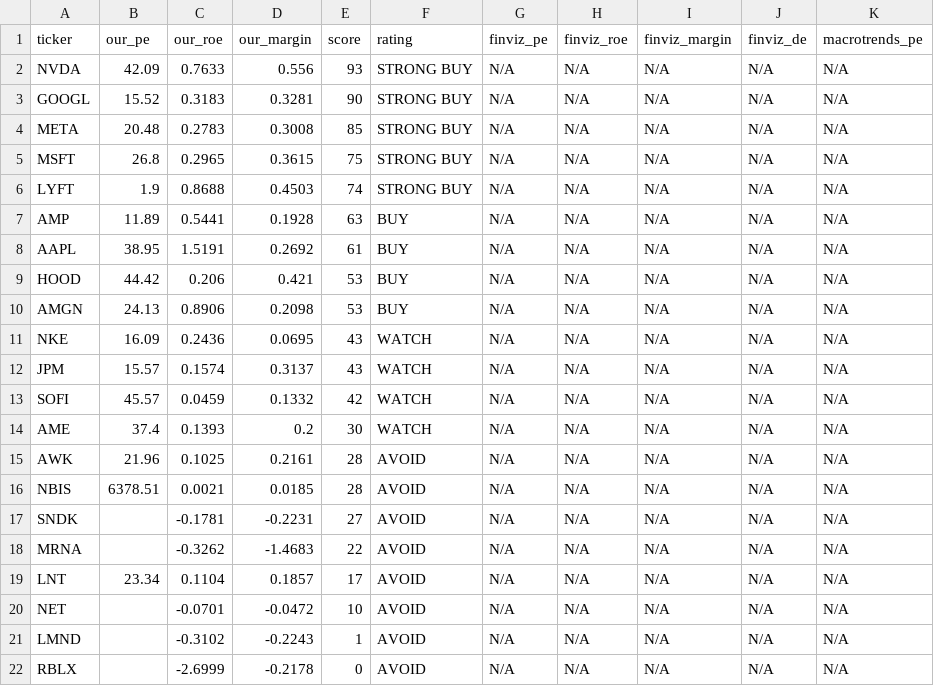
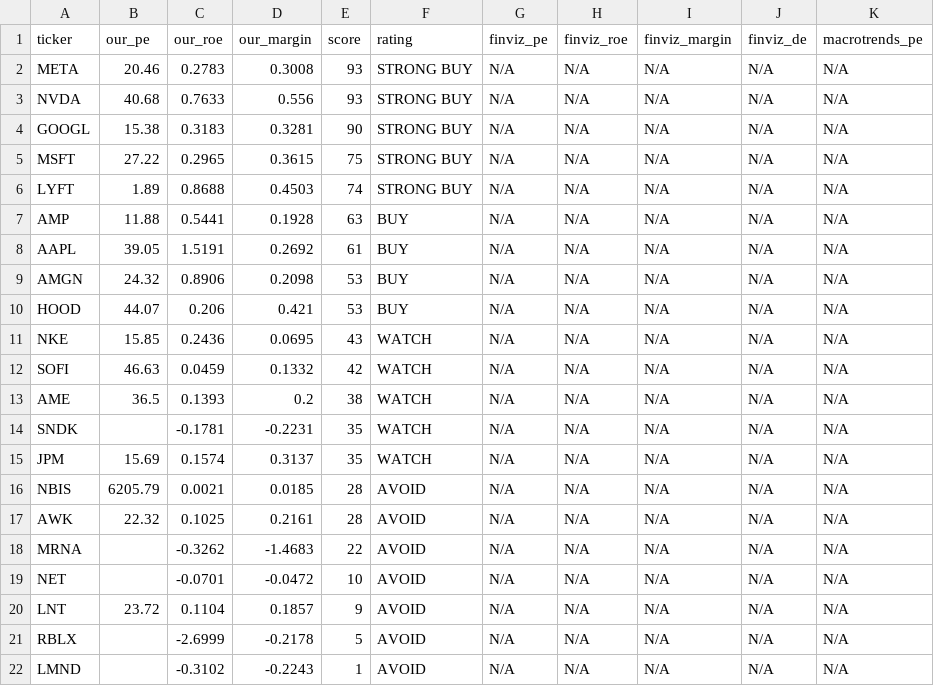
Before and after one commit to leafy-joyce-t/stock-tracker, a CSV file: data/comparison.csv, drawn as a sheet.

```diff
--- a/data/comparison.csv
+++ b/data/comparison.csv
@@ -1,22 +1,22 @@
 ticker,our_pe,our_roe,our_margin,score,rating,finviz_pe,finviz_roe,finviz_margin,finviz_de,macrotrends_pe
-NVDA,42.09,0.7633,0.556,93,STRONG BUY,N/A,N/A,N/A,N/A,N/A
-GOOGL,15.52,0.3183,0.3281,90,STRONG BUY,N/A,N/A,N/A,N/A,N/A
-META,20.48,0.2783,0.3008,85,STRONG BUY,N/A,N/A,N/A,N/A,N/A
-MSFT,26.8,0.2965,0.3615,75,STRONG BUY,N/A,N/A,N/A,N/A,N/A
-LYFT,1.9,0.8688,0.4503,74,STRONG BUY,N/A,N/A,N/A,N/A,N/A
-AMP,11.89,0.5441,0.1928,63,BUY,N/A,N/A,N/A,N/A,N/A
-AAPL,38.95,1.5191,0.2692,61,BUY,N/A,N/A,N/A,N/A,N/A
-HOOD,44.42,0.206,0.421,53,BUY,N/A,N/A,N/A,N/A,N/A
-AMGN,24.13,0.8906,0.2098,53,BUY,N/A,N/A,N/A,N/A,N/A
-NKE,16.09,0.2436,0.0695,43,WATCH,N/A,N/A,N/A,N/A,N/A
-JPM,15.57,0.1574,0.3137,43,WATCH,N/A,N/A,N/A,N/A,N/A
-SOFI,45.57,0.0459,0.1332,42,WATCH,N/A,N/A,N/A,N/A,N/A
-AME,37.4,0.1393,0.2,30,WATCH,N/A,N/A,N/A,N/A,N/A
-AWK,21.96,0.1025,0.2161,28,AVOID,N/A,N/A,N/A,N/A,N/A
-NBIS,6378.51,0.0021,0.0185,28,AVOID,N/A,N/A,N/A,N/A,N/A
-SNDK,,-0.1781,-0.2231,27,AVOID,N/A,N/A,N/A,N/A,N/A
+META,20.46,0.2783,0.3008,93,STRONG BUY,N/A,N/A,N/A,N/A,N/A
+NVDA,40.68,0.7633,0.556,93,STRONG BUY,N/A,N/A,N/A,N/A,N/A
+GOOGL,15.38,0.3183,0.3281,90,STRONG BUY,N/A,N/A,N/A,N/A,N/A
+MSFT,27.22,0.2965,0.3615,75,STRONG BUY,N/A,N/A,N/A,N/A,N/A
+LYFT,1.89,0.8688,0.4503,74,STRONG BUY,N/A,N/A,N/A,N/A,N/A
+AMP,11.88,0.5441,0.1928,63,BUY,N/A,N/A,N/A,N/A,N/A
+AAPL,39.05,1.5191,0.2692,61,BUY,N/A,N/A,N/A,N/A,N/A
+AMGN,24.32,0.8906,0.2098,53,BUY,N/A,N/A,N/A,N/A,N/A
+HOOD,44.07,0.206,0.421,53,BUY,N/A,N/A,N/A,N/A,N/A
+NKE,15.85,0.2436,0.0695,43,WATCH,N/A,N/A,N/A,N/A,N/A
+SOFI,46.63,0.0459,0.1332,42,WATCH,N/A,N/A,N/A,N/A,N/A
+AME,36.5,0.1393,0.2,38,WATCH,N/A,N/A,N/A,N/A,N/A
+SNDK,,-0.1781,-0.2231,35,WATCH,N/A,N/A,N/A,N/A,N/A
+JPM,15.69,0.1574,0.3137,35,WATCH,N/A,N/A,N/A,N/A,N/A
+NBIS,6205.79,0.0021,0.0185,28,AVOID,N/A,N/A,N/A,N/A,N/A
+AWK,22.32,0.1025,0.2161,28,AVOID,N/A,N/A,N/A,N/A,N/A
 MRNA,,-0.3262,-1.4683,22,AVOID,N/A,N/A,N/A,N/A,N/A
-LNT,23.34,0.1104,0.1857,17,AVOID,N/A,N/A,N/A,N/A,N/A
 NET,,-0.0701,-0.0472,10,AVOID,N/A,N/A,N/A,N/A,N/A
+LNT,23.72,0.1104,0.1857,9,AVOID,N/A,N/A,N/A,N/A,N/A
+RBLX,,-2.6999,-0.2178,5,AVOID,N/A,N/A,N/A,N/A,N/A
 LMND,,-0.3102,-0.2243,1,AVOID,N/A,N/A,N/A,N/A,N/A
-RBLX,,-2.6999,-0.2178,0,AVOID,N/A,N/A,N/A,N/A,N/A
```
Also changed, not shown: data/calculated_ratios.csv, data/risk_signals.csv, 23 other files.
